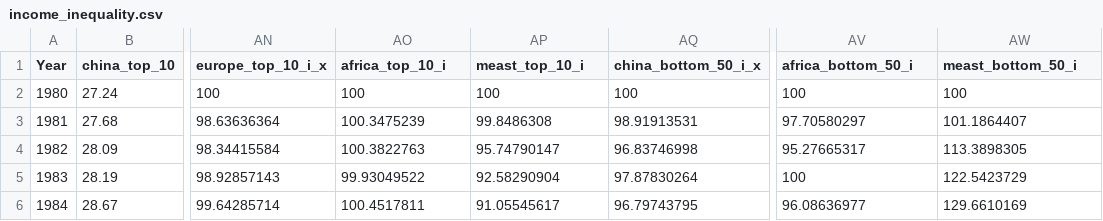
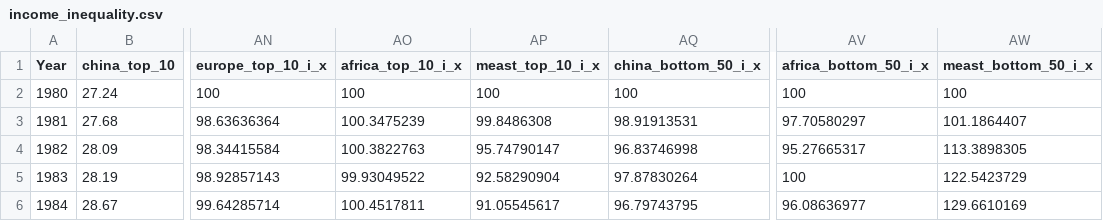
Before and after one commit to Silvestre15/Website, a CSV file: data/income_inequality.csv, drawn as a sheet; only a part is shown, gaps mark what is left out; the diff names each change by its address in the sheet, - before the commit and + after, or states it on an @@ line.

```diff
--- a/data/income_inequality.csv
+++ b/data/income_inequality.csv
-AO1: africa_top_10_i
+AO1: africa_top_10_i_x
-AP1: meast_top_10_i
+AP1: meast_top_10_i_x
-AV1: africa_bottom_50_i
+AV1: africa_bottom_50_i_x
-AW1: meast_bottom_50_i
+AW1: meast_bottom_50_i_x
```
